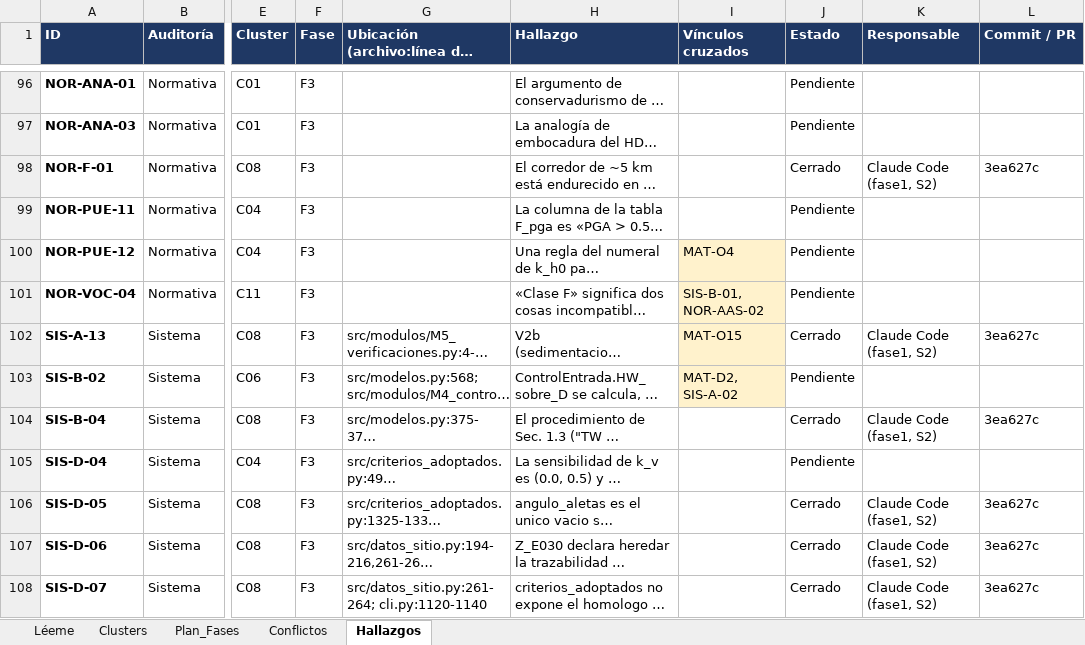
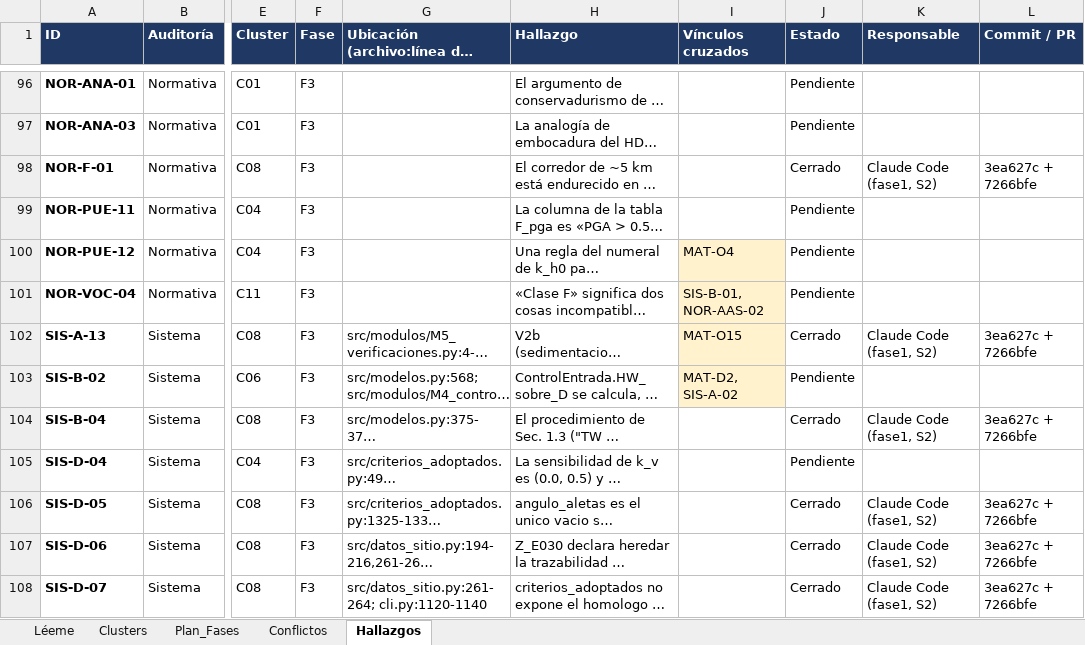
Before and after one commit to Andy-rba30/Proyecto_alcantarillas, an Excel workbook: docs/auditorias/matriz_cruzada_auditorias.xlsx, sheet Hallazgos, drawn as a sheet; only a part is shown, gaps mark what is left out; long unchanged cells end in …; values as stored, in another font and other column widths than the file's, no borders; the diff covers the shown part only; the diff names each change by its address in the sheet, - before the commit and + after, or states it on an @@ line.

```diff
--- a/docs/auditorias/matriz_cruzada_auditorias.xlsx (sheet Hallazgos)
+++ b/docs/auditorias/matriz_cruzada_auditorias.xlsx (sheet Hallazgos)
-L98 (Commit / PR): 3ea627c
+L98 (Commit / PR): 3ea627c + 7266bfe
-L102 (Commit / PR): 3ea627c
+L102 (Commit / PR): 3ea627c + 7266bfe
-L104 (Commit / PR): 3ea627c
+L104 (Commit / PR): 3ea627c + 7266bfe
-L106:L108 (Commit / PR): 3ea627c
+L106:L108 (Commit / PR): 3ea627c + 7266bfe
```
Also changed, not shown: 26 edited cells elsewhere in this sheet.
